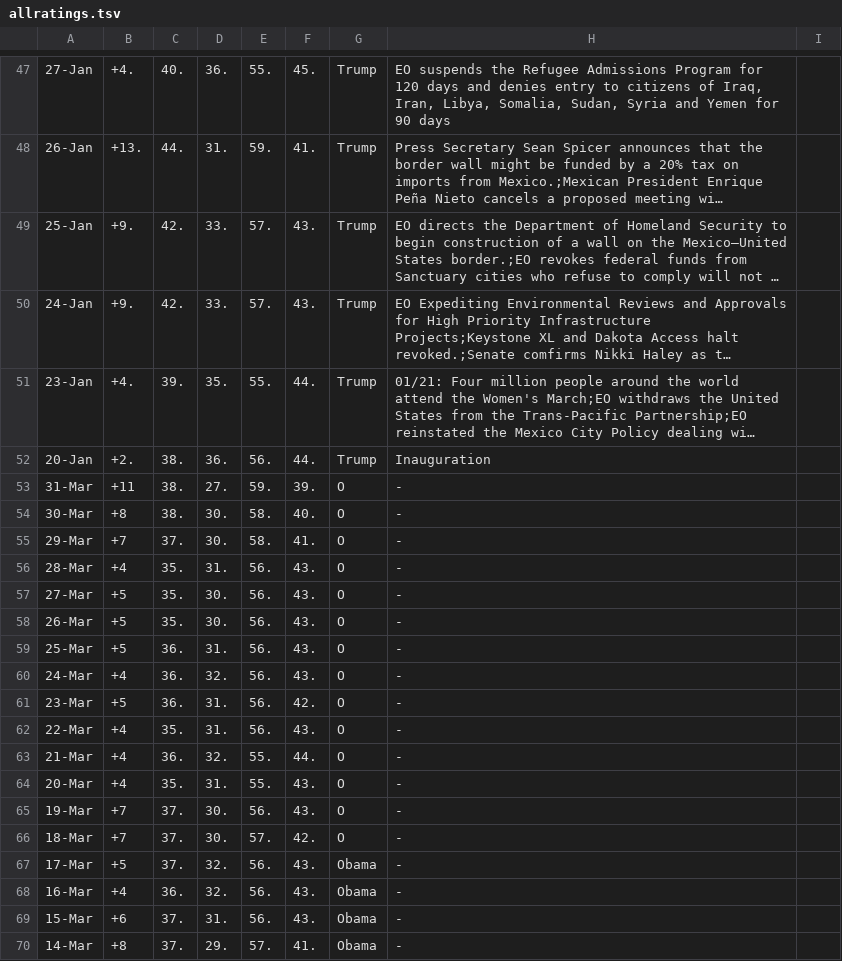
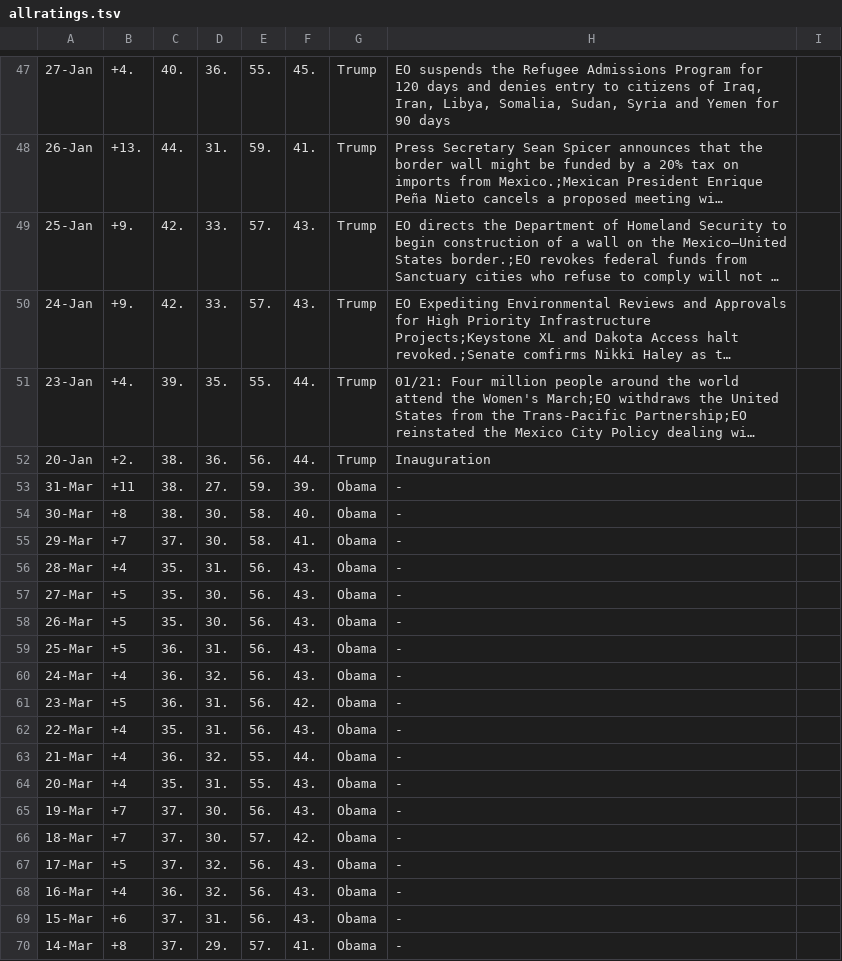
Before and after one commit to fedhere/trumptimeline, a TSV file: data/allratings.tsv, drawn as a sheet; only a part is shown, gaps mark what is left out; long unchanged cells end in …; the diff names each change by its address in the sheet, - before the commit and + after, or states it on an @@ line.

Commit message:
adding O

```diff
--- a/data/allratings.tsv
+++ b/data/allratings.tsv
-G53:G66: O
+G53:G66: Obama
```
